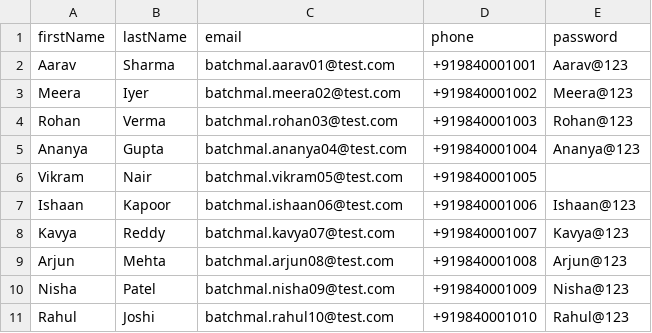
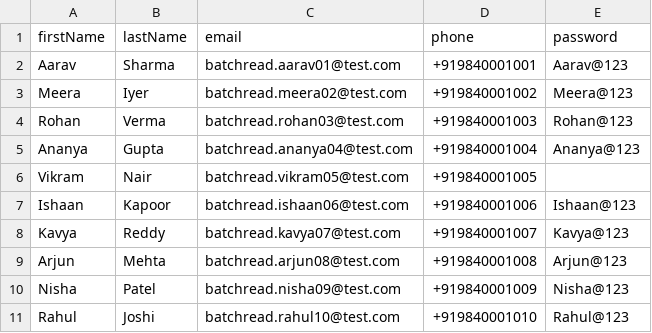
Before and after one commit to accessdevamber/user-service, a CSV file: src/main/resources/batch/users_10_malformed_record.csv, drawn as a sheet.

```diff
--- a/src/main/resources/batch/users_10_malformed_record.csv
+++ b/src/main/resources/batch/users_10_malformed_record.csv
@@ -1,11 +1,11 @@
 firstName,lastName,email,phone,password
-Aarav,Sharma,batchmal.aarav01@test.com,+919840001001,Aarav@123
-Meera,Iyer,batchmal.meera02@test.com,+919840001002,Meera@123
-Rohan,Verma,batchmal.rohan03@test.com,+919840001003,Rohan@123
-Ananya,Gupta,batchmal.ananya04@test.com,+919840001004,Ananya@123
-Vikram,Nair,batchmal.vikram05@test.com,+919840001005
-Ishaan,Kapoor,batchmal.ishaan06@test.com,+919840001006,Ishaan@123
-Kavya,Reddy,batchmal.kavya07@test.com,+919840001007,Kavya@123
-Arjun,Mehta,batchmal.arjun08@test.com,+919840001008,Arjun@123
-Nisha,Patel,batchmal.nisha09@test.com,+919840001009,Nisha@123
-Rahul,Joshi,batchmal.rahul10@test.com,+919840001010,Rahul@123
+Aarav,Sharma,batchread.aarav01@test.com,+919840001001,Aarav@123
+Meera,Iyer,batchread.meera02@test.com,+919840001002,Meera@123
+Rohan,Verma,batchread.rohan03@test.com,+919840001003,Rohan@123
+Ananya,Gupta,batchread.ananya04@test.com,+919840001004,Ananya@123
+Vikram,Nair,batchread.vikram05@test.com,+919840001005
+Ishaan,Kapoor,batchread.ishaan06@test.com,+919840001006,Ishaan@123
+Kavya,Reddy,batchread.kavya07@test.com,+919840001007,Kavya@123
+Arjun,Mehta,batchread.arjun08@test.com,+919840001008,Arjun@123
+Nisha,Patel,batchread.nisha09@test.com,+919840001009,Nisha@123
+Rahul,Joshi,batchread.rahul10@test.com,+919840001010,Rahul@123
```
Also changed, not shown: src/main/resources/batch/users_10_existing_db_email.csv, 7 other files.
